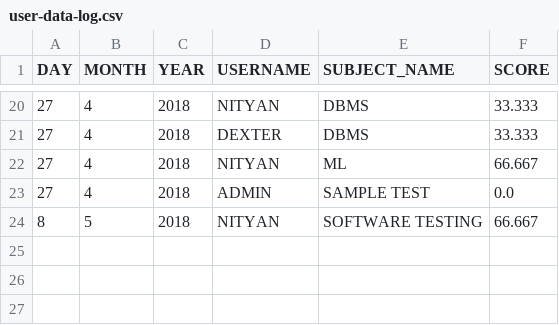
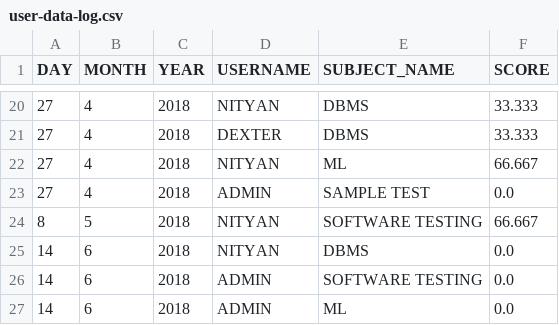
Before and after one commit to nityansuman/marvin, a CSV file: marvin_ai/static/data/db/user-data-log.csv, drawn as a sheet; only a part is shown, gaps mark what is left out; the diff names each change by its address in the sheet, - before the commit and + after, or states it on an @@ line.

```diff
--- a/marvin_ai/static/data/db/user-data-log.csv
+++ b/marvin_ai/static/data/db/user-data-log.csv
+row 25: 14 | 6 | 2018 | NITYAN | DBMS | 0.0
+row 26: 14 | 6 | 2018 | ADMIN | SOFTWARE TESTING | 0.0
+row 27: 14 | 6 | 2018 | ADMIN | ML | 0.0
```
Also changed, not shown: marvin_ai/static/data/db/user-data-log_2.csv, 3 other files.
